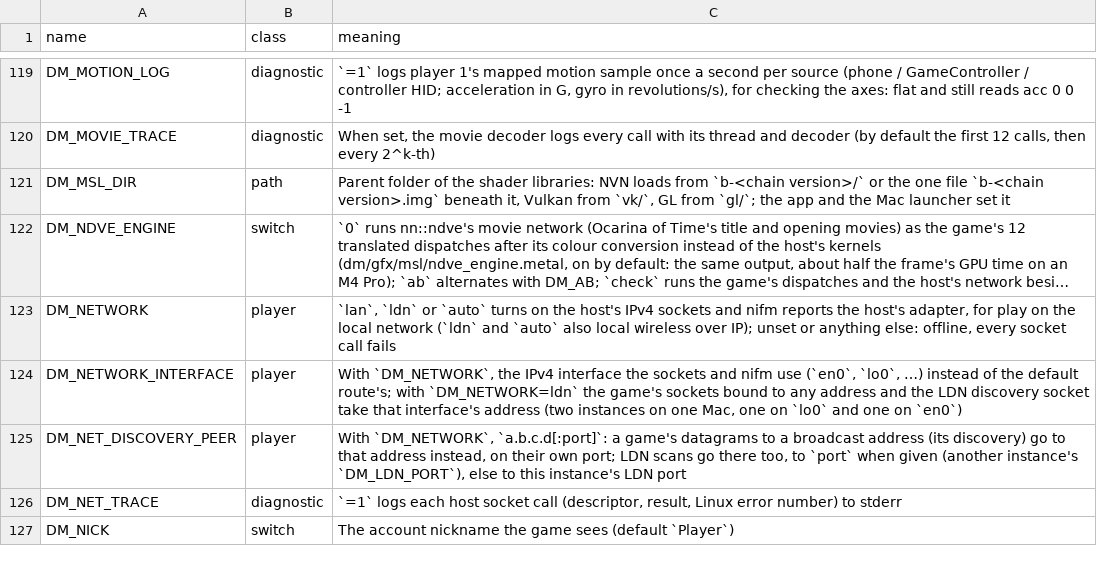
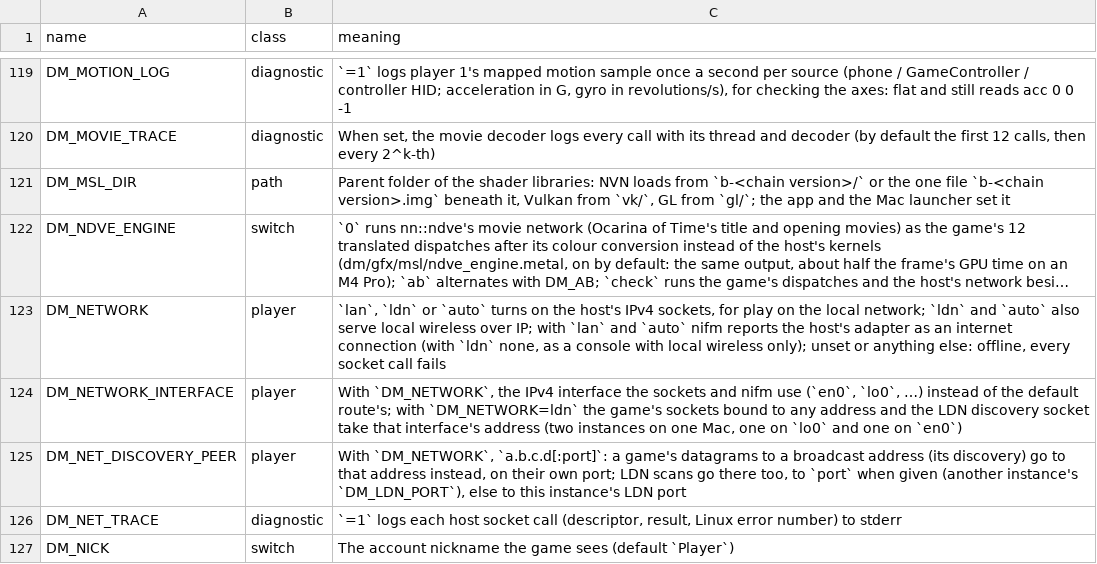
Before and after one commit to bymaxmarc/nxnative, a TSV file: docs/env_switches.tsv, drawn as a sheet; only a part is shown, gaps mark what is left out; long unchanged cells end in …; the diff names each change by its address in the sheet, - before the commit and + after, or states it on an @@ line.

Commit message:
host/net: DM_NETWORK=ldn reports no internet connection
With DM_NETWORK=ldn nifm reported the host's adapter as an available
network, as lan and auto do. A game then starts its online flows: Switch
Sports Resort's online room ("Sala en línea") checks IsNetworkAvailable
(main+0x31d98b8), goes on to EnsureNetworkServiceAccountIdTokenCacheAsync,
which the host cuts, and shows an error (result 0x2a2) after "connecting to
the internet". ldn is local wireless alone, as a console with no access
point has it: a submitted request now settles as unavailable there, and the
game keeps to what needs no internet (the room then returns to the menu).
lan and auto still report the adapter.

Checked: t_net (a request with DM_NETWORK=ldn settles as unavailable while
the adapter's address is still reported), Switch Sports Resort on the Mac.

```diff
--- a/docs/env_switches.tsv
+++ b/docs/env_switches.tsv
-C123 (meaning): …host's IPv4 sockets and nifm reports the host's adapter, for play on the local network (`ldn` and `auto` also local wireless over IP); unset or…
+C123 (meaning): …host's IPv4 sockets, for play on the local network; `ldn` and `auto` also serve local wireless over IP; with `lan` and `auto` nifm reports the host's adapter as an internet connection (with `ldn` none, as a console with local wireless only); unset or…
```
Also changed, not shown: 3 other files.
